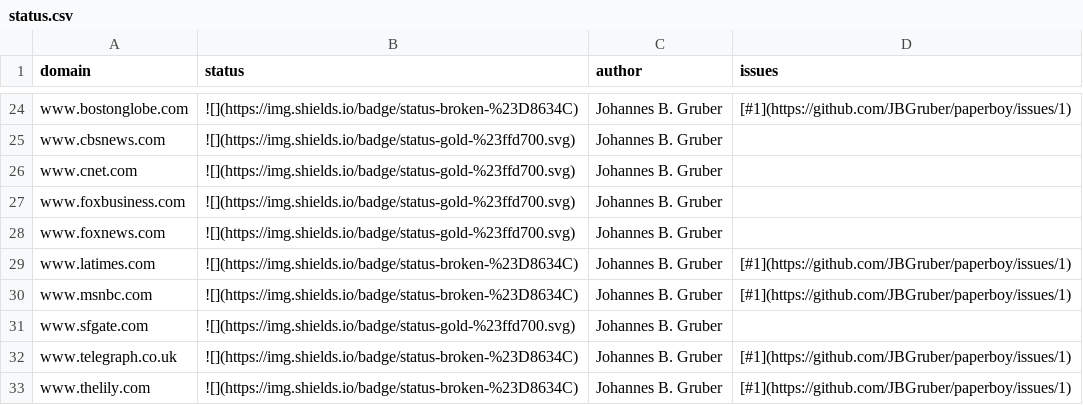
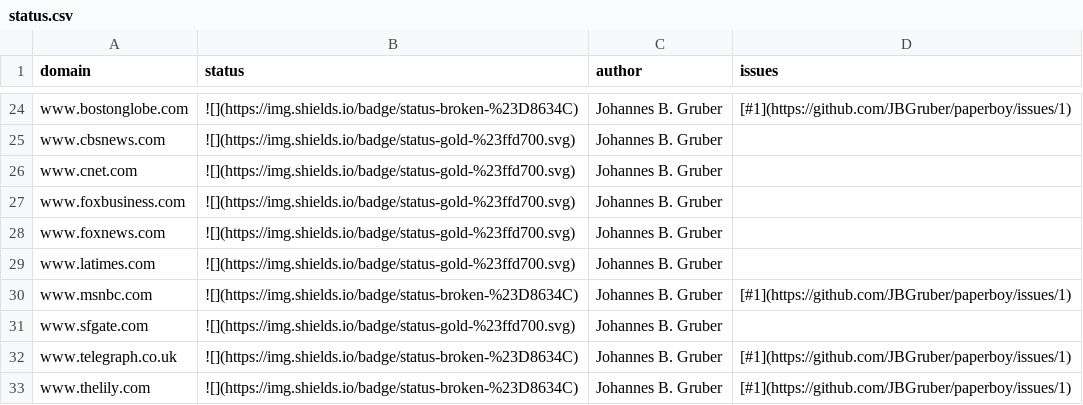
Before and after one commit to JBGruber/paperboy, a CSV file: inst/status.csv, drawn as a sheet; only a part is shown, gaps mark what is left out.

```diff
--- a/inst/status.csv
+++ b/inst/status.csv
@@ -28,3 +28,3 @@
 "www.foxnews.com","![](https://img.shields.io/badge/status-gold-%23ffd700.svg)","Johannes B. Gruber",""
-"www.latimes.com","![](https://img.shields.io/badge/status-broken-%23D8634C)","Johannes B. Gruber","[#1](https://github.com/JBGruber/paperboy/issues/1)"
+"www.latimes.com","![](https://img.shields.io/badge/status-gold-%23ffd700.svg)","Johannes B. Gruber",""
 "www.msnbc.com","![](https://img.shields.io/badge/status-broken-%23D8634C)","Johannes B. Gruber","[#1](https://github.com/JBGruber/paperboy/issues/1)"
```
Also changed, not shown: 2 other files.
